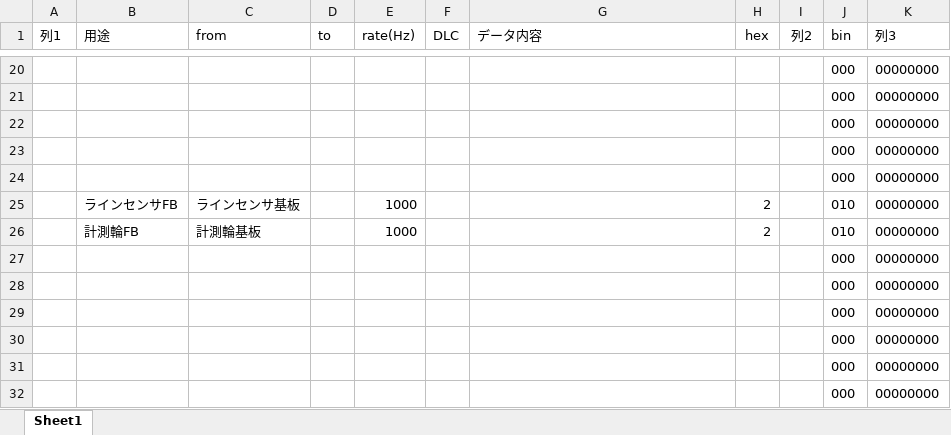
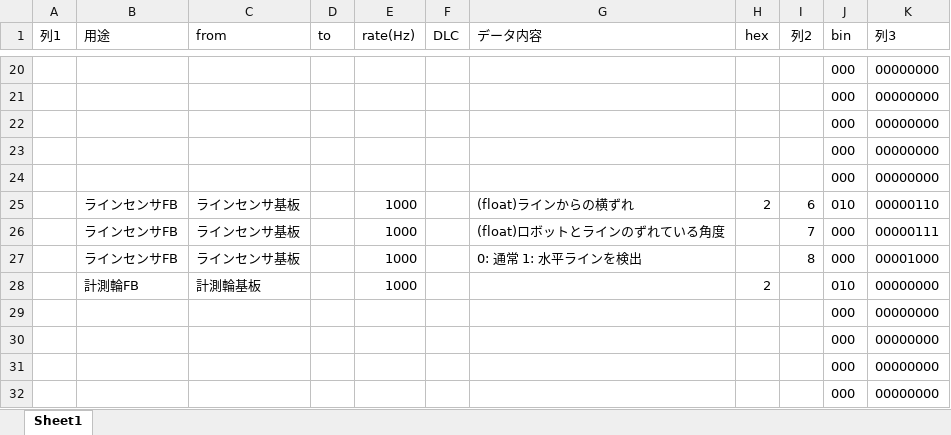
Before and after one commit to T-semi-Tohoku-Uni/NHK2024_mbd_R2WallSensor_old, an Excel workbook: R2CANIDList.xlsx, sheet Sheet1, drawn as a sheet; only a part is shown, gaps mark what is left out; the shorter side is filled out with more unchanged rows; values as stored, in another font and other column widths than the file's, no borders; table styles not drawn; the diff names each change by its address in the sheet, - before the commit and + after, or states it on an @@ line.

```diff
--- a/R2CANIDList.xlsx (sheet Sheet1)
+++ b/R2CANIDList.xlsx (sheet Sheet1)
-G25 (データ内容): (empty)
+G25 (データ内容): (float)ラインからの横ずれ
-I25 (列2): (empty)
+I25 (列2): 6
-K25 (列3): 00000000
+K25 (列3): 00000110
+row 26:  | ラインセンサFB | ラインセンサ基板 |  | 1000 |  | (float)ロボットとラインのずれている角度 |  | 7 | 000 | 00000111
+row 27:  | ラインセンサFB | ラインセンサ基板 |  | 1000 |  | 0: 通常 1: 水平ラインを検出 |  | 8 | 000 | 00001000
```
Also changed, not shown: 1 other file.
